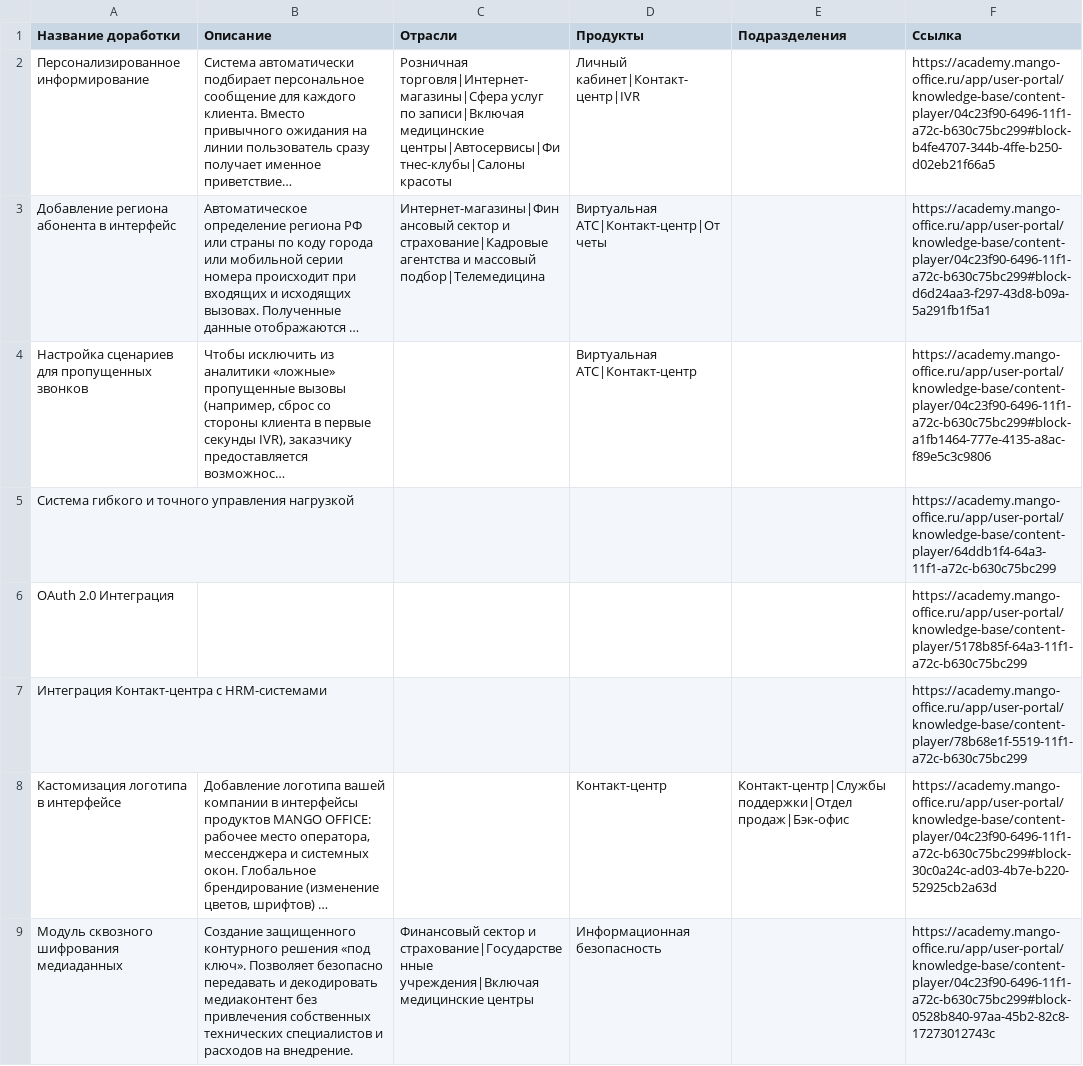
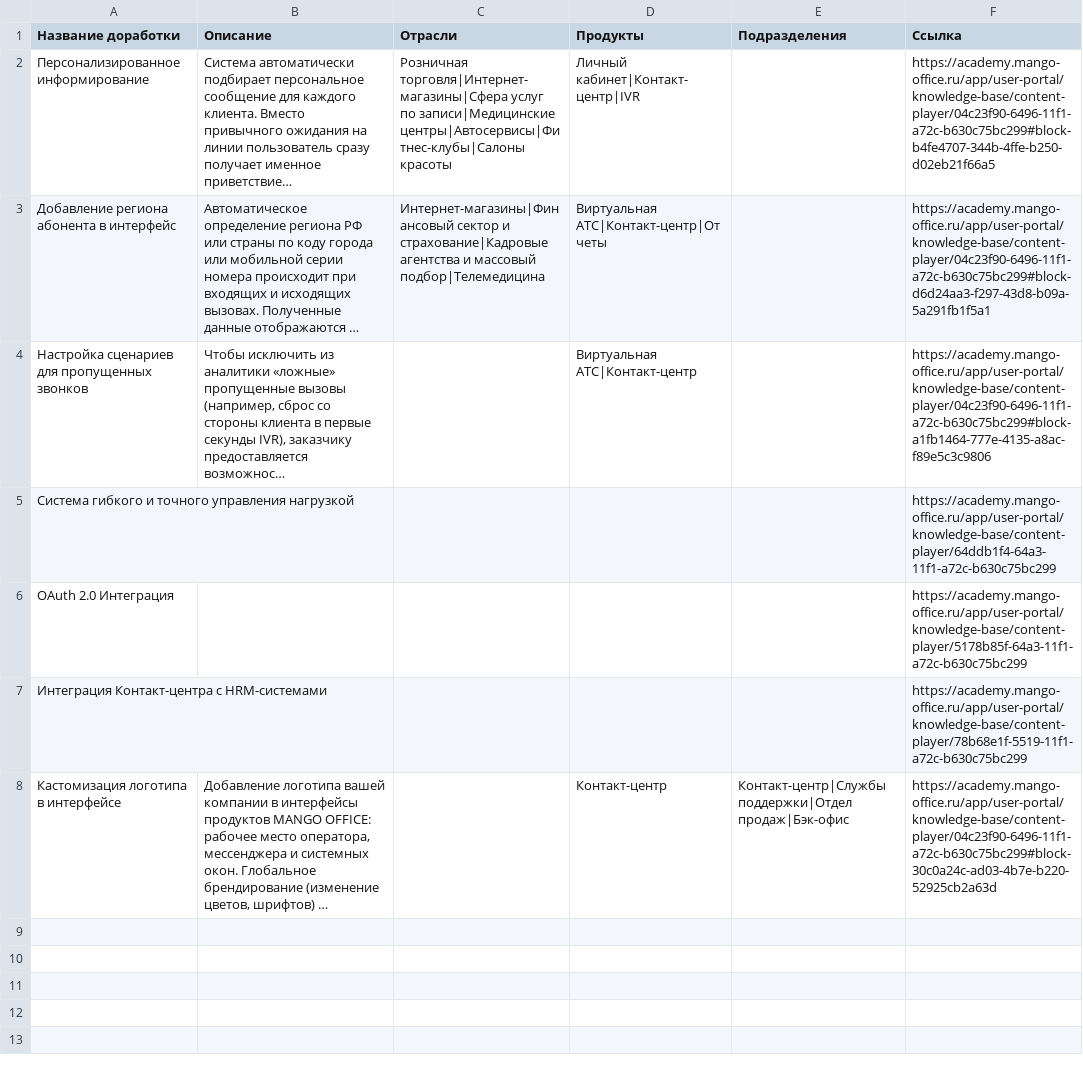
Before and after one commit to alexanderglotov994-debug/marketplace, a CSV file: data/cases.csv, drawn as a sheet; long unchanged cells end in …; the diff names each change by its address in the sheet, - before the commit and + after, or states it on an @@ line.

Commit message:
Update cases.csv via Admin Panel

```diff
--- a/data/cases.csv
+++ b/data/cases.csv
-C2 (Отрасли): …услуг по записи|Включая медицинские центры|Автосервисы|Фитнес-клубы|Салоны красоты
+C2 (Отрасли): …услуг по записи|Медицинские центры|Автосервисы|Фитнес-клубы|Салоны красоты
-row 9: Модуль сквозного шифрования медиаданных | Создание защищенного контурного решения «под ключ». Позволяет безопасно передавать и декодировать медиаконтент без привлечения собственных технических специалистов и расходов на внедрение. | Финансовый сектор и страхование|Государственные учреждения|Включая медицинские центры | Информационная безопасность |  | https://academy.mango-office.ru/app/user-portal/knowledge-base/content-player/04c23f90-6496-11f1-a72c-b630c75bc299#block-0528b840-97aa-45b2-82c8-17273012743c
```
